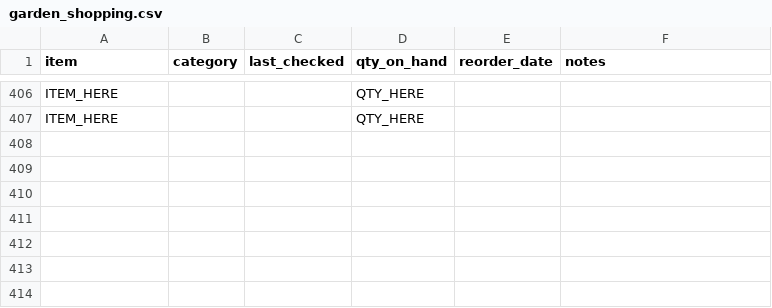
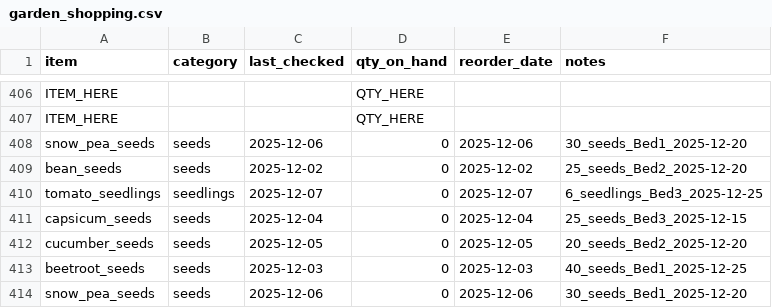
Before and after one commit to ozbren/garden-ai, a CSV file: data/garden_shopping.csv, drawn as a sheet; only a part is shown, gaps mark what is left out; the diff names each change by its address in the sheet, - before the commit and + after, or states it on an @@ line.

```diff
--- a/data/garden_shopping.csv
+++ b/data/garden_shopping.csv
+row 408: snow_pea_seeds | seeds | 2025-12-06 | 0 | 2025-12-06 | 30_seeds_Bed1_2025-12-20
+row 409: bean_seeds | seeds | 2025-12-02 | 0 | 2025-12-02 | 25_seeds_Bed2_2025-12-20
+row 410: tomato_seedlings | seedlings | 2025-12-07 | 0 | 2025-12-07 | 6_seedlings_Bed3_2025-12-25
+row 411: capsicum_seeds | seeds | 2025-12-04 | 0 | 2025-12-04 | 25_seeds_Bed3_2025-12-15
+row 412: cucumber_seeds | seeds | 2025-12-05 | 0 | 2025-12-05 | 20_seeds_Bed2_2025-12-20
+row 413: beetroot_seeds | seeds | 2025-12-03 | 0 | 2025-12-03 | 40_seeds_Bed1_2025-12-25
+row 414: snow_pea_seeds | seeds | 2025-12-06 | 0 | 2025-12-06 | 30_seeds_Bed1_2025-12-20
```
